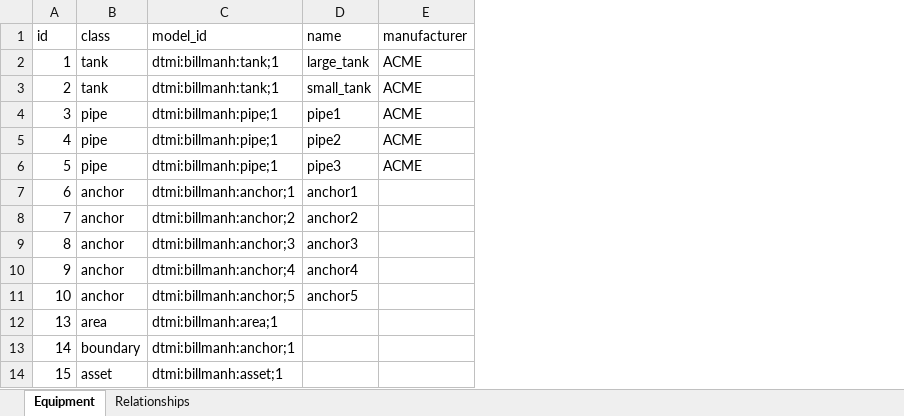
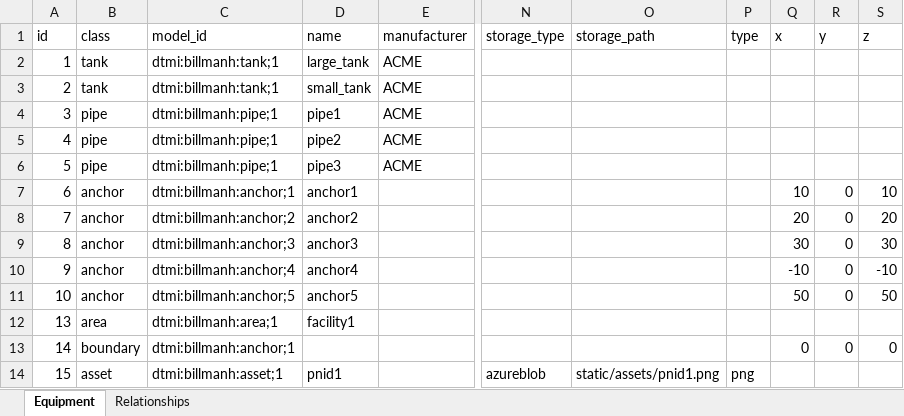
Before and after one commit to BillmanH/simple-digital-twin, an Excel workbook: infra/demo/equipment.xlsx, sheet Equipment, drawn as a sheet; only a part is shown, gaps mark what is left out; values as stored, in another font and other column widths than the file's, no borders; the diff names each change by its address in the sheet, - before the commit and + after, or states it on an @@ line.

Commit message:
updated demo data

```diff
--- a/infra/demo/equipment.xlsx (sheet Equipment)
+++ b/infra/demo/equipment.xlsx (sheet Equipment)
+column N (storage_type), row 14: azureblob
+column O (storage_path), row 14: static/assets/pnid1.png
+column P (type), row 14: png
+column Q (x), rows 7-13: 10 | 20 | 30 | -10 | 50 |  | 0
+column R (y), rows 7-13: 0 | 0 | 0 | 0 | 0 |  | 0
+column S (z), rows 7-13: 10 | 20 | 30 | -10 | 50 |  | 0
-D12 (name): (empty)
+D12 (name): facility1
-D14 (name): (empty)
+D14 (name): pnid1
```
Also changed, not shown: sheet Relationships, 2 other files.
